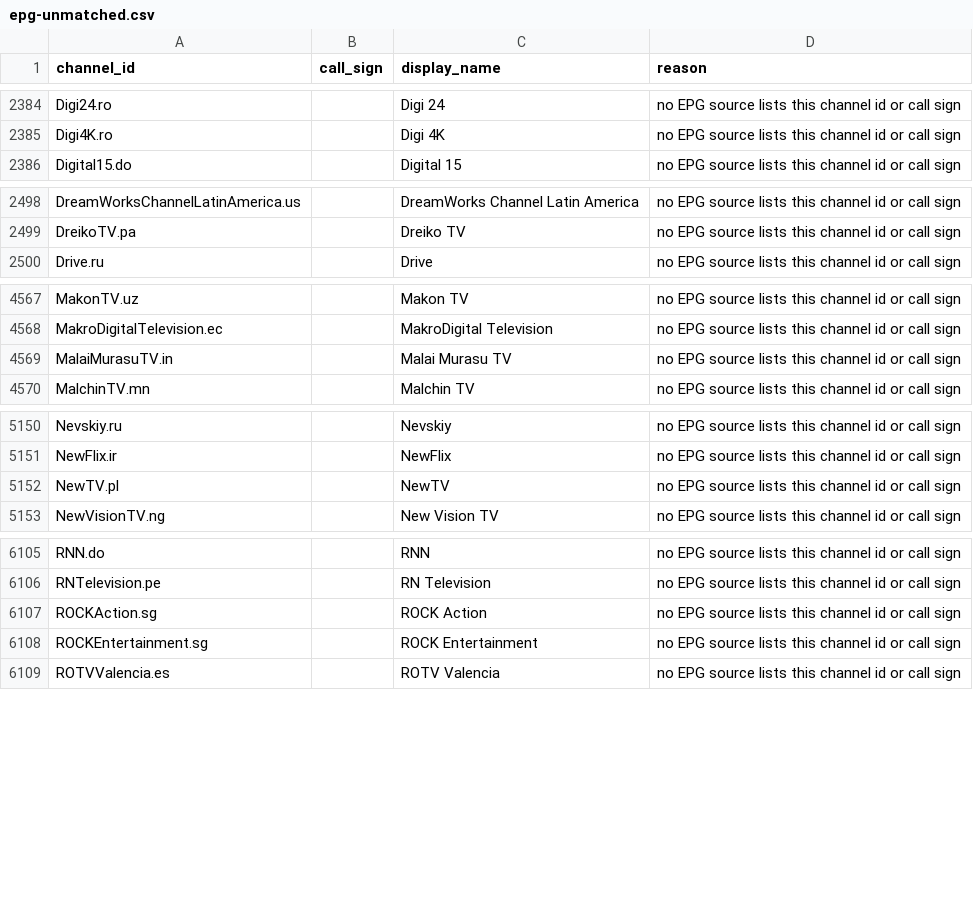
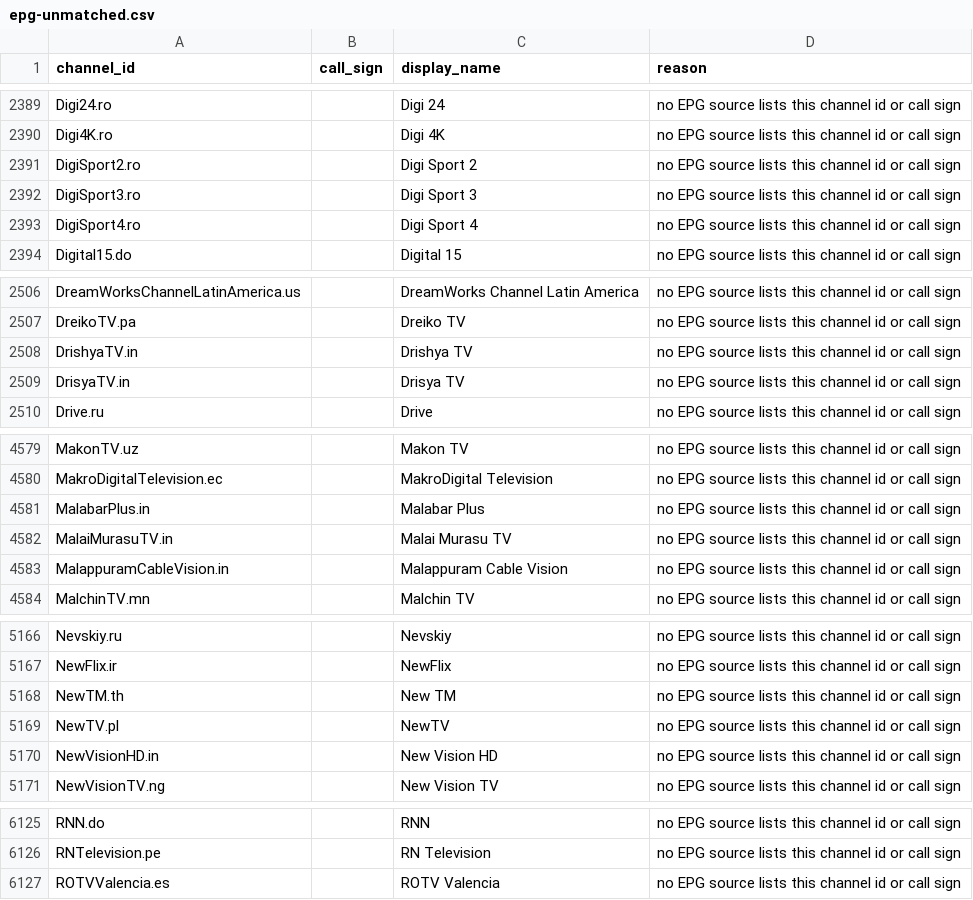
Before and after one commit to 7000premiumchannels/android-tv-guru-playlists, a CSV file: reports/epg-unmatched.csv, drawn as a sheet; only a part is shown, gaps mark what is left out; removed rows and columns are numbered as before the commit, all else as after; the diff covers the shown part only; the diff names each change by its address in the sheet, - before the commit and + after, or states it on an @@ line.

```diff
--- a/reports/epg-unmatched.csv
+++ b/reports/epg-unmatched.csv
+row 2391: DigiSport2.ro |  | Digi Sport 2 | no EPG source lists this channel id or call sign
+row 2392: DigiSport3.ro |  | Digi Sport 3 | no EPG source lists this channel id or call sign
+row 2393: DigiSport4.ro |  | Digi Sport 4 | no EPG source lists this channel id or call sign
+row 2508: DrishyaTV.in |  | Drishya TV | no EPG source lists this channel id or call sign
+row 2509: DrisyaTV.in |  | Drisya TV | no EPG source lists this channel id or call sign
+row 4581: MalabarPlus.in |  | Malabar Plus | no EPG source lists this channel id or call sign
+row 4583: MalappuramCableVision.in |  | Malappuram Cable Vision | no EPG source lists this channel id or call sign
+row 5168: NewTM.th |  | New TM | no EPG source lists this channel id or call sign
+row 5170: NewVisionHD.in |  | New Vision HD | no EPG source lists this channel id or call sign
-row 6107: ROCKAction.sg |  | ROCK Action | no EPG source lists this channel id or call sign
-row 6108: ROCKEntertainment.sg |  | ROCK Entertainment | no EPG source lists this channel id or call sign
```
Also changed, not shown: 24 added rows and 8 removed rows elsewhere in this file, 4 other files.
